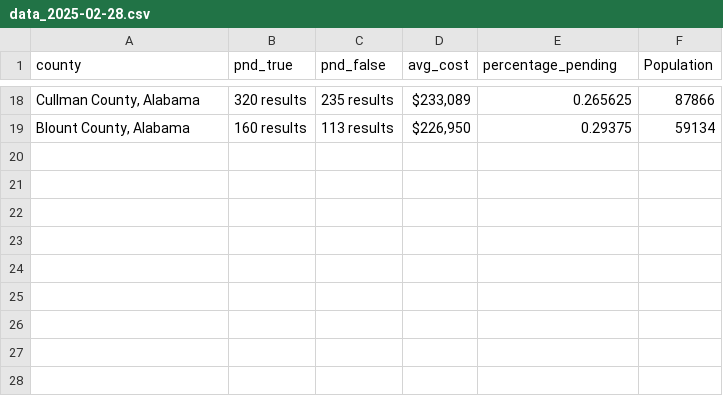
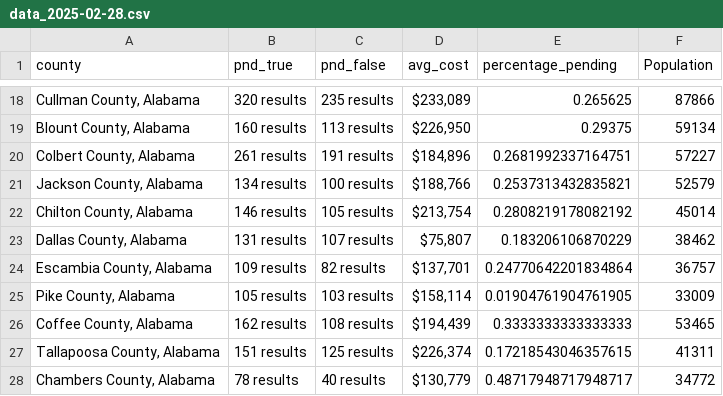
Before and after one commit to ishan9299/zillow-scraper, a CSV file: data/data_2025-02-28.csv, drawn as a sheet; only a part is shown, gaps mark what is left out.

```diff
--- a/data/data_2025-02-28.csv
+++ b/data/data_2025-02-28.csv
@@ -19 +19,10 @@ county,pnd_true,pnd_false,avg_cost,percentage_pending,Population
 "Blount County, Alabama",160 results,113 results,"$226,950",0.29375,59134
+"Colbert County, Alabama",261 results,191 results,"$184,896",0.2681992337164751,57227
+"Jackson County, Alabama",134 results,100 results,"$188,766",0.2537313432835821,52579
+"Chilton County, Alabama",146 results,105 results,"$213,754",0.2808219178082192,45014
+"Dallas County, Alabama",131 results,107 results,"$75,807",0.183206106870229,38462
+"Escambia County, Alabama",109 results,82 results,"$137,701",0.24770642201834864,36757
+"Pike County, Alabama",105 results,103 results,"$158,114",0.01904761904761905,33009
+"Coffee County, Alabama",162 results,108 results,"$194,439",0.3333333333333333,53465
+"Tallapoosa County, Alabama",151 results,125 results,"$226,374",0.17218543046357615,41311
+"Chambers County, Alabama",78 results,40 results,"$130,779",0.48717948717948717,34772
```
